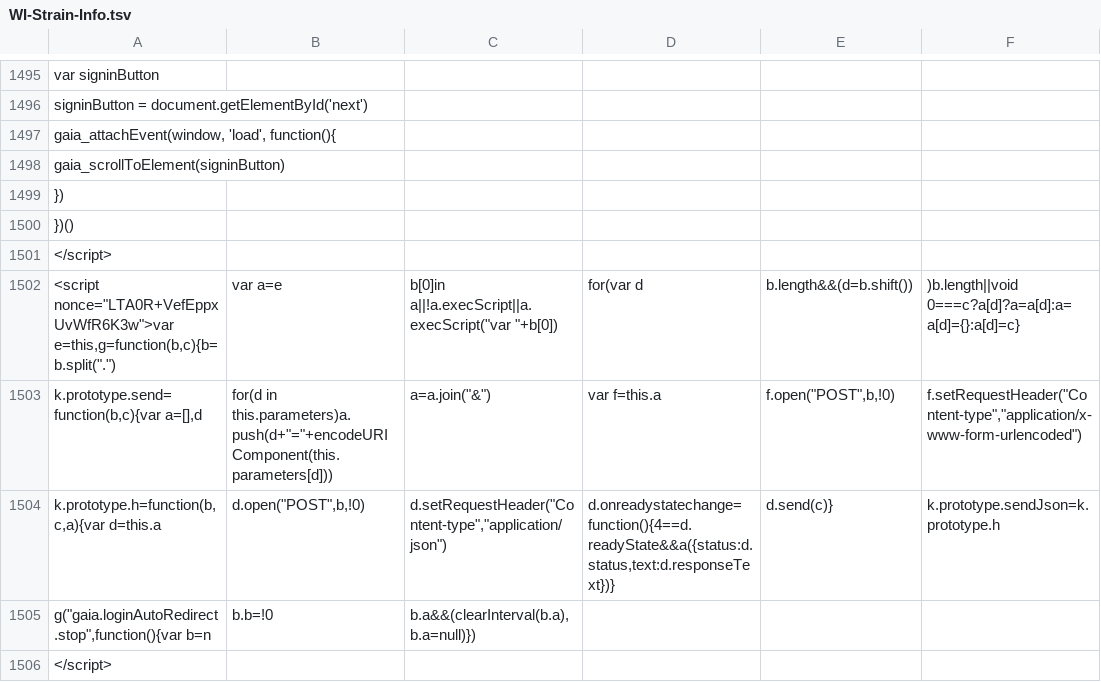
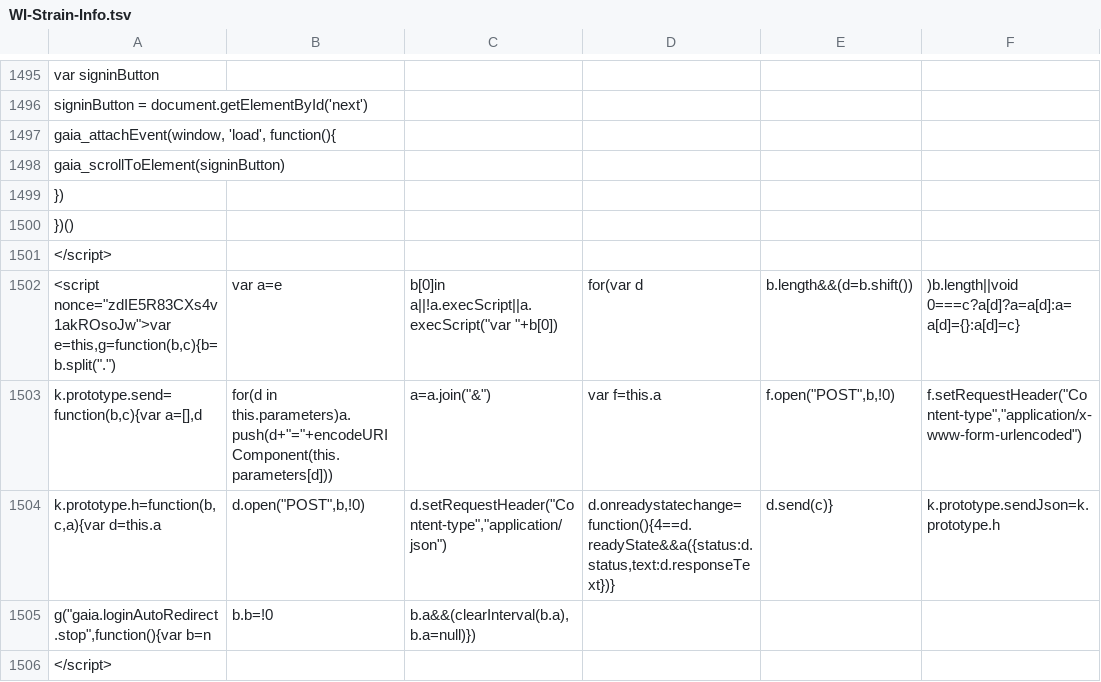
Before and after one commit to AndersenLab/WI-Strain-Info, a TSV file: WI-Strain-Info.tsv, drawn as a sheet; only a part is shown, gaps mark what is left out; the diff covers the shown part only; the diff names each change by its address in the sheet, - before the commit and + after, or states it on an @@ line.

```diff
--- a/WI-Strain-Info.tsv
+++ b/WI-Strain-Info.tsv
-A1502: <script nonce="LTA0R+VefEppxUvWfR6K3w">var e=this,g=function(b,c){b=b.split(".")
+A1502: <script nonce="zdIE5R83CXs4v1akROsoJw">var e=this,g=function(b,c){b=b.split(".")
```
Also changed, not shown: 11 edited cells elsewhere in this file.
